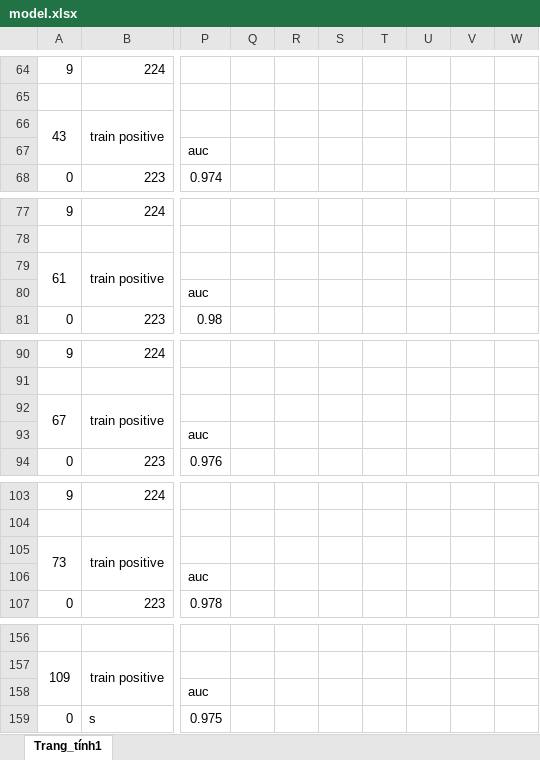
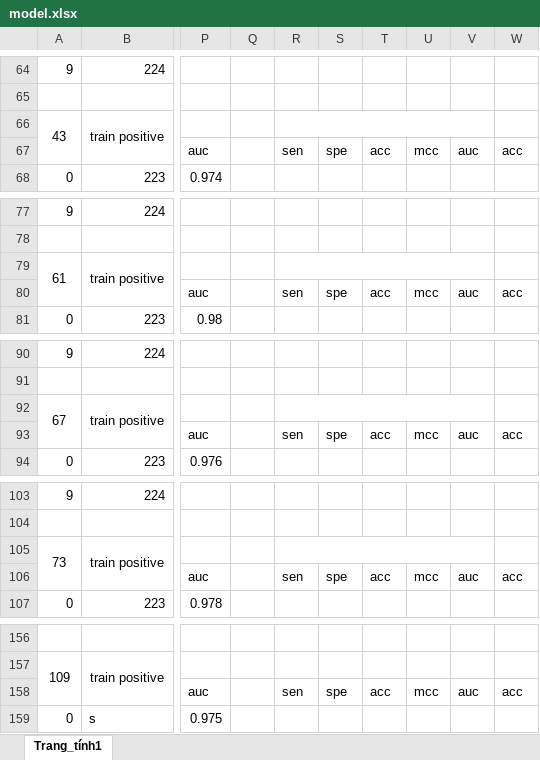
Before and after one commit to hoangtv8699/antioxidant-protein-classify, an Excel workbook: excel/model.xlsx, sheet Trang_tính1, drawn as a sheet; only a part is shown, gaps mark what is left out; values as stored, in another font and other column widths than the file's, no borders; the diff covers the shown part only; the diff names each change by its address in the sheet, - before the commit and + after, or states it on an @@ line.

```diff
--- a/excel/model.xlsx (sheet Trang_tính1)
+++ b/excel/model.xlsx (sheet Trang_tính1)
+R66:V66 merged
-R67: (empty)
+R67: sen
-S67: (empty)
+S67: spe
-T67: (empty)
+T67: acc
-U67: (empty)
+U67: mcc
-V67: (empty)
+V67: auc
-W67: (empty)
+W67: acc
+R79:V79 merged
-R80: (empty)
+R80: sen
-S80: (empty)
+S80: spe
-T80: (empty)
+T80: acc
-U80: (empty)
+U80: mcc
-V80: (empty)
+V80: auc
-W80: (empty)
+W80: acc
+R92:V92 merged
-R93: (empty)
+R93: sen
-S93: (empty)
+S93: spe
-T93: (empty)
+T93: acc
-U93: (empty)
+U93: mcc
-V93: (empty)
+V93: auc
-W93: (empty)
+W93: acc
+R105:V105 merged
-R106: (empty)
+R106: sen
-S106: (empty)
+S106: spe
-T106: (empty)
+T106: acc
-U106: (empty)
+U106: mcc
-V106: (empty)
+V106: auc
-W106: (empty)
+W106: acc
-R158: (empty)
+R158: sen
-S158: (empty)
+S158: spe
-T158: (empty)
+T158: acc
-U158: (empty)
+U158: mcc
-V158: (empty)
+V158: auc
-W158: (empty)
+W158: acc
```
Also changed, not shown: 103 edited cells and merged cells elsewhere in this sheet, 4 other files.
